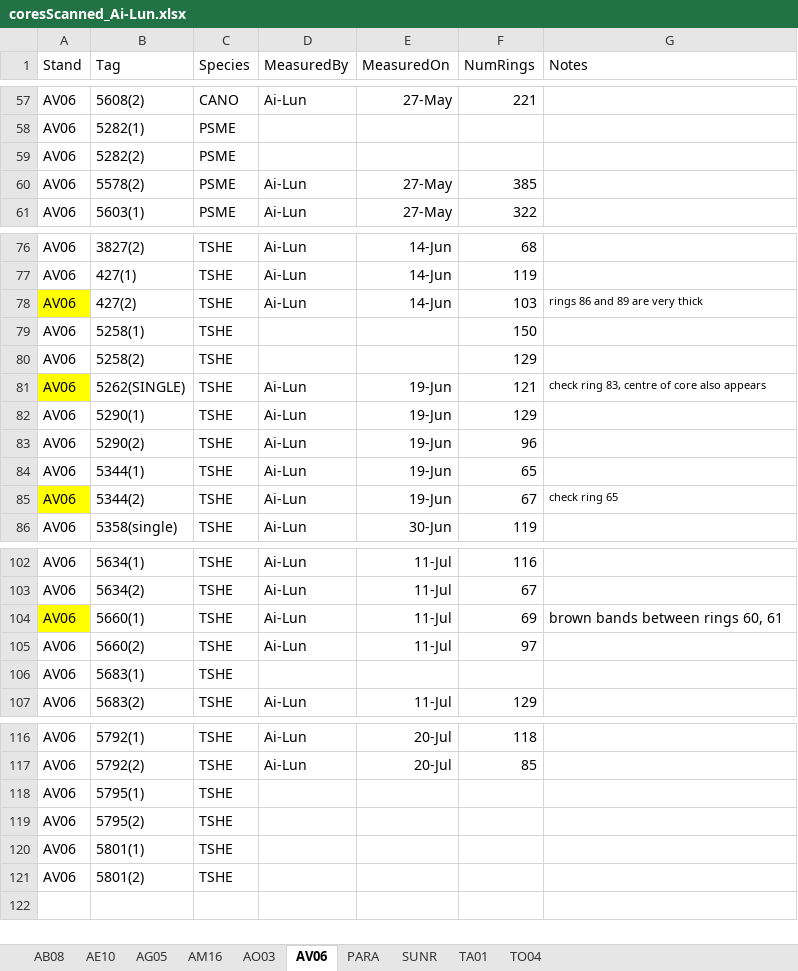
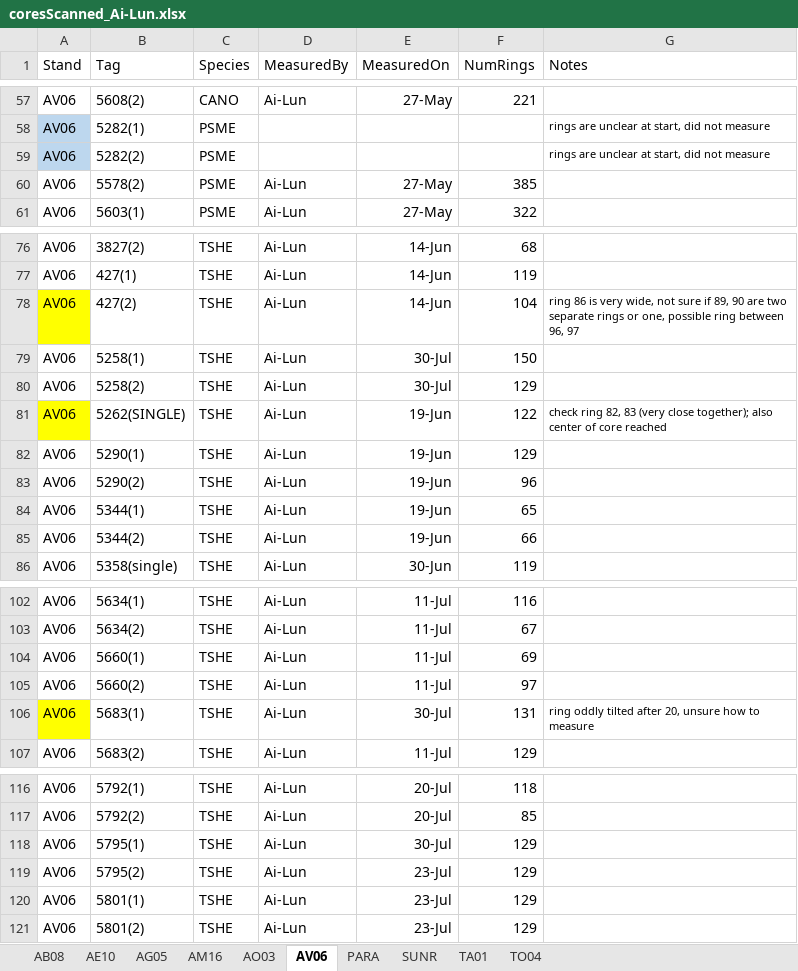
Before and after one commit to wangxm-forest/mast_growth, an Excel workbook: notes/coreMeasurement/coresScanned_Ai-Lun.xlsx, sheet AV06, drawn as a sheet; only a part is shown, gaps mark what is left out; values as stored, in another font and other column widths than the file's, no borders; the diff covers the shown part only; the diff names each change by its address in the sheet, - before the commit and + after, or states it on an @@ line.

Commit message:
Updated core measurement sheet

```diff
--- a/notes/coreMeasurement/coresScanned_Ai-Lun.xlsx (sheet AV06)
+++ b/notes/coreMeasurement/coresScanned_Ai-Lun.xlsx (sheet AV06)
-A58:A59 fill: none
+A58:A59 fill: #BDD7EE
-G58:G59 (Notes): (empty)
+G58:G59 (Notes): rings are unclear at start, did not measure
-F78 (NumRings): 103
+F78 (NumRings): 104
-G78 (Notes): rings 86 and 89 are very thick
+G78 (Notes): ring 86 is very wide, not sure if 89, 90 are two separate rings or one, possible ring between 96, 97
-D79:D80 (MeasuredBy): (empty)
+D79:D80 (MeasuredBy): Ai-Lun
-E79:E80 (MeasuredOn): (empty)
+E79:E80 (MeasuredOn): 30-Jul
-F81 (NumRings): 121
+F81 (NumRings): 122
-G81 (Notes): check ring 83, centre of core also appears
+G81 (Notes): check ring 82, 83 (very close together); also center of core reached
-A85 fill: #FFFF00
+A85 fill: none
-F85 (NumRings): 67
+F85 (NumRings): 66
-G85 (Notes): check ring 65
+G85 (Notes): (empty)
-A104 fill: #FFFF00
+A104 fill: none
-G104 (Notes): brown bands between rings 60, 61
+G104 (Notes): (empty)
-A106 fill: none
+A106 fill: #FFFF00
-D106 (MeasuredBy): (empty)
+D106 (MeasuredBy): Ai-Lun
-E106 (MeasuredOn): (empty)
+E106 (MeasuredOn): 30-Jul
-F106 (NumRings): (empty)
+F106 (NumRings): 131
-G106 (Notes): (empty)
+G106 (Notes): ring oddly tilted after 20, unsure how to measure
-D118:D121 (MeasuredBy): (empty)
+D118:D121 (MeasuredBy): Ai-Lun
-E118 (MeasuredOn): (empty)
+E118 (MeasuredOn): 30-Jul
-F118:F121 (NumRings): (empty)
+F118:F121 (NumRings): 129
-E119:E121 (MeasuredOn): (empty)
+E119:E121 (MeasuredOn): 23-Jul
```
Also changed, not shown: 66 edited cells and cell formats elsewhere in this sheet, sheet PARA.
